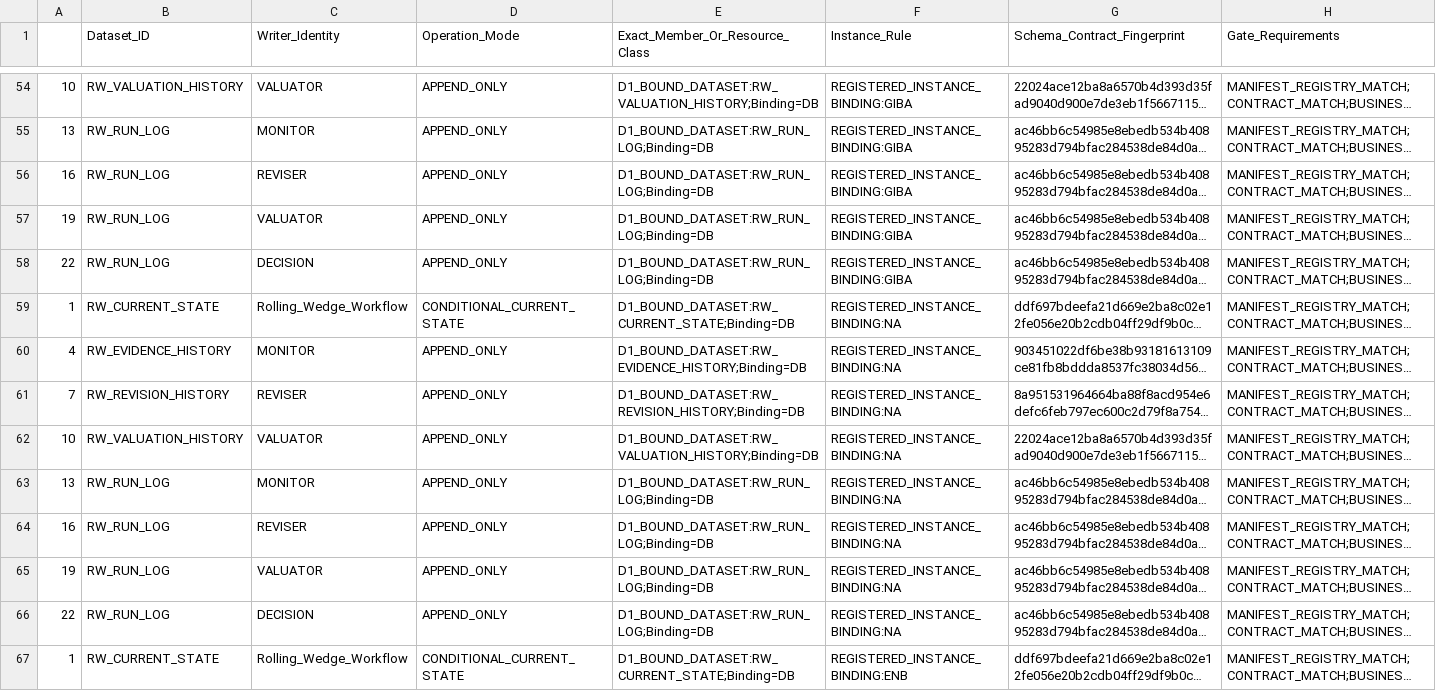
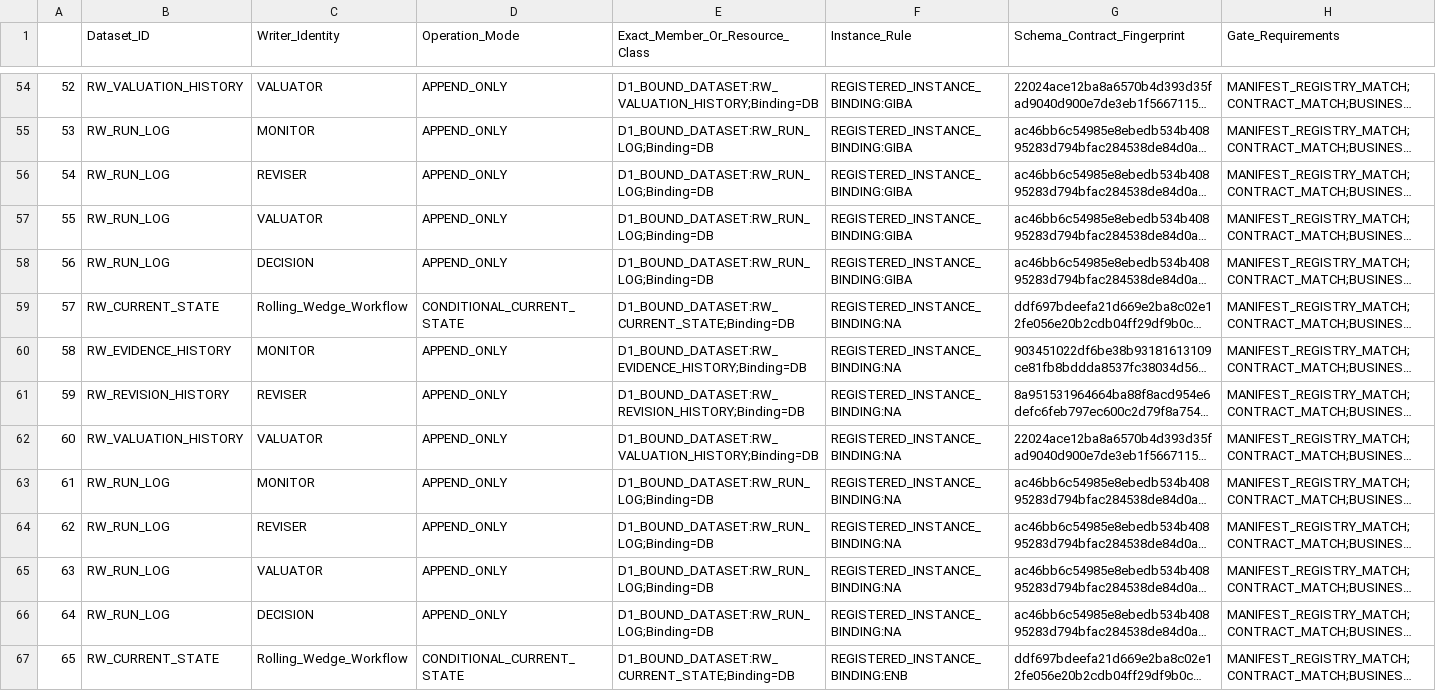
Before and after one commit to lennyliu01/workos-d1-runtime, a CSV file: candidates/batch07-static-seven/candidate_manifest_write.csv, drawn as a sheet; only a part is shown, gaps mark what is left out; long unchanged cells end in …; the diff covers the shown part only; the diff names each change by its address in the sheet, - before the commit and + after, or states it on an @@ line.

```diff
--- a/candidates/batch07-static-seven/candidate_manifest_write.csv
+++ b/candidates/batch07-static-seven/candidate_manifest_write.csv
-A54: 10
+A54: 52
-A55: 13
+A55: 53
-A56: 16
+A56: 54
-A57: 19
+A57: 55
-A58: 22
+A58: 56
-A59: 1
+A59: 57
-A60: 4
+A60: 58
-A61: 7
+A61: 59
-A62: 10
+A62: 60
-A63: 13
+A63: 61
-A64: 16
+A64: 62
-A65: 19
+A65: 63
-A66: 22
+A66: 64
-A67: 1
+A67: 65
```
Also changed, not shown: 42 edited cells elsewhere in this file.
